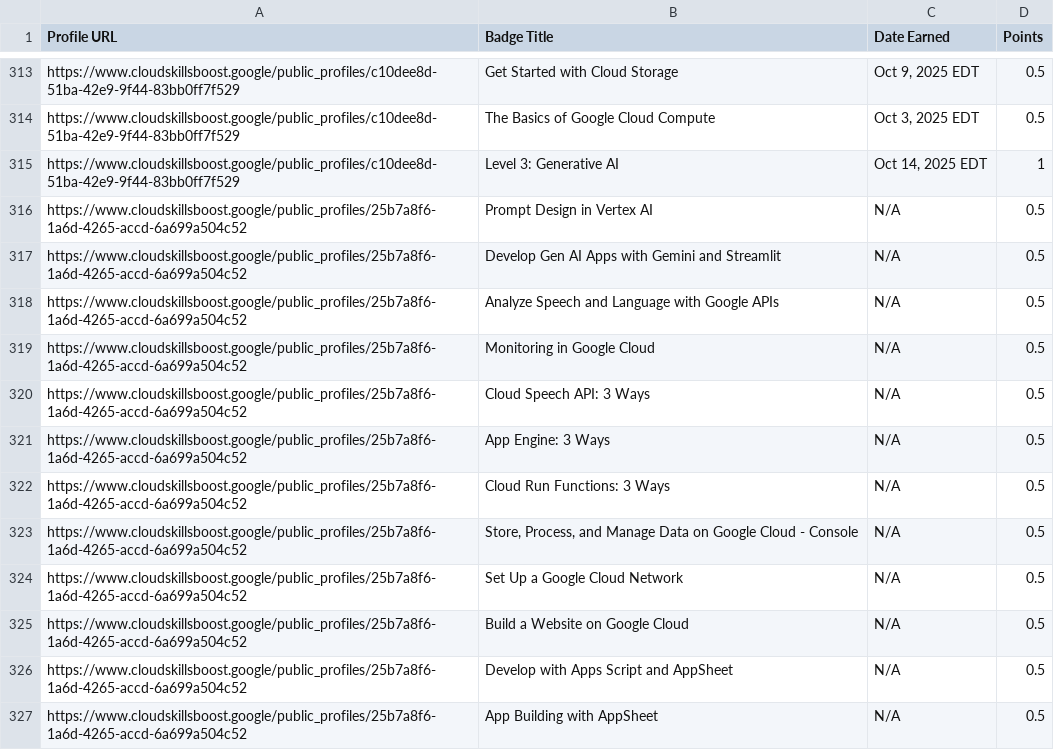
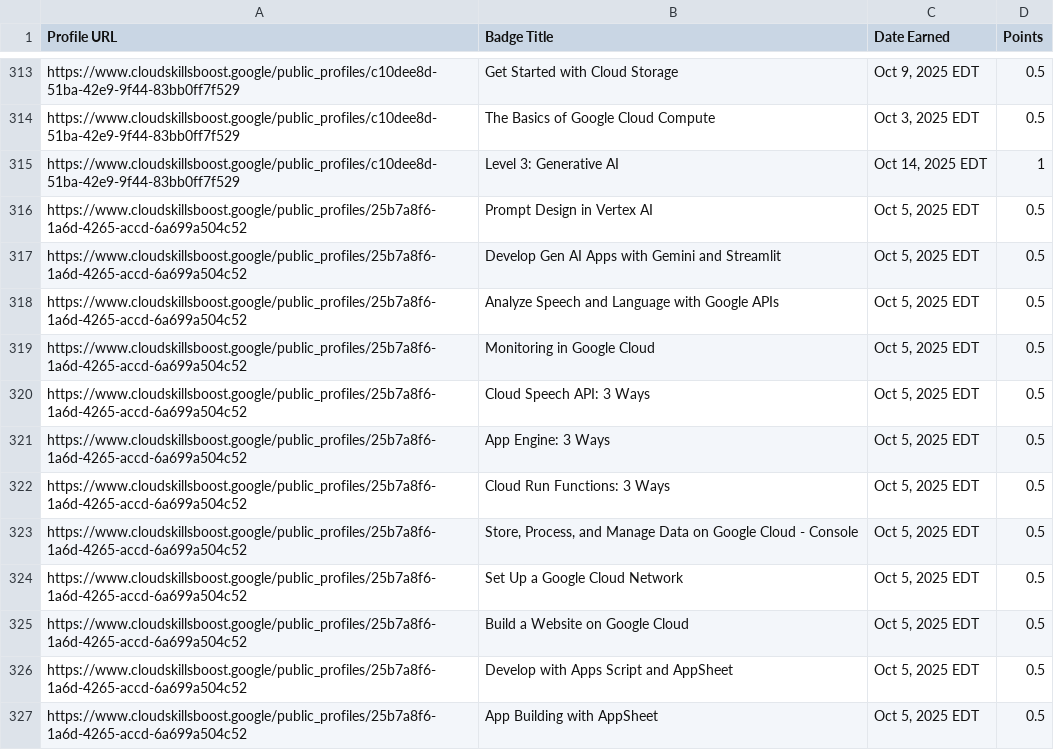
Before and after one commit to mohitsharmas97/leaderboard_gdg, a CSV file: google_cloud_badges_details.csv, drawn as a sheet; only a part is shown, gaps mark what is left out; the diff covers the shown part only.

```diff
--- a/google_cloud_badges_details.csv
+++ b/google_cloud_badges_details.csv
@@ -315,13 +315,13 @@ https://www.cloudskillsboost.google/public_profiles/c10dee8d-51ba-42e9-9f44-83bb
 https://www.cloudskillsboost.google/public_profiles/c10dee8d-51ba-42e9-9f44-83bb0ff7f529,Level 3: Generative AI,"Oct 14, 2025 EDT",1
-https://www.cloudskillsboost.google/public_profiles/25b7a8f6-1a6d-4265-accd-6a699a504c52,Prompt Design in Vertex AI,N/A,0.5
-https://www.cloudskillsboost.google/public_profiles/25b7a8f6-1a6d-4265-accd-6a699a504c52,Develop Gen AI Apps with Gemini and Streamlit,N/A,0.5
-https://www.cloudskillsboost.google/public_profiles/25b7a8f6-1a6d-4265-accd-6a699a504c52,Analyze Speech and Language with Google APIs,N/A,0.5
-https://www.cloudskillsboost.google/public_profiles/25b7a8f6-1a6d-4265-accd-6a699a504c52,Monitoring in Google Cloud,N/A,0.5
-https://www.cloudskillsboost.google/public_profiles/25b7a8f6-1a6d-4265-accd-6a699a504c52,Cloud Speech API: 3 Ways,N/A,0.5
-https://www.cloudskillsboost.google/public_profiles/25b7a8f6-1a6d-4265-accd-6a699a504c52,App Engine: 3 Ways,N/A,0.5
-https://www.cloudskillsboost.google/public_profiles/25b7a8f6-1a6d-4265-accd-6a699a504c52,Cloud Run Functions: 3 Ways,N/A,0.5
-https://www.cloudskillsboost.google/public_profiles/25b7a8f6-1a6d-4265-accd-6a699a504c52,"Store, Process, and Manage Data on Google Cloud - Console",N/A,0.5
-https://www.cloudskillsboost.google/public_profiles/25b7a8f6-1a6d-4265-accd-6a699a504c52,Set Up a Google Cloud Network,N/A,0.5
-https://www.cloudskillsboost.google/public_profiles/25b7a8f6-1a6d-4265-accd-6a699a504c52,Build a Website on Google Cloud,N/A,0.5
-https://www.cloudskillsboost.google/public_profiles/25b7a8f6-1a6d-4265-accd-6a699a504c52,Develop with Apps Script and AppSheet,N/A,0.5
-https://www.cloudskillsboost.google/public_profiles/25b7a8f6-1a6d-4265-accd-6a699a504c52,App Building with AppSheet,N/A,0.5
+https://www.cloudskillsboost.google/public_profiles/25b7a8f6-1a6d-4265-accd-6a699a504c52,Prompt Design in Vertex AI,"Oct  5, 2025 EDT",0.5
+https://www.cloudskillsboost.google/public_profiles/25b7a8f6-1a6d-4265-accd-6a699a504c52,Develop Gen AI Apps with Gemini and Streamlit,"Oct  5, 2025 EDT",0.5
+https://www.cloudskillsboost.google/public_profiles/25b7a8f6-1a6d-4265-accd-6a699a504c52,Analyze Speech and Language with Google APIs,"Oct  5, 2025 EDT",0.5
+https://www.cloudskillsboost.google/public_profiles/25b7a8f6-1a6d-4265-accd-6a699a504c52,Monitoring in Google Cloud,"Oct  5, 2025 EDT",0.5
+https://www.cloudskillsboost.google/public_profiles/25b7a8f6-1a6d-4265-accd-6a699a504c52,Cloud Speech API: 3 Ways,"Oct  5, 2025 EDT",0.5
+https://www.cloudskillsboost.google/public_profiles/25b7a8f6-1a6d-4265-accd-6a699a504c52,App Engine: 3 Ways,"Oct  5, 2025 EDT",0.5
+https://www.cloudskillsboost.google/public_profiles/25b7a8f6-1a6d-4265-accd-6a699a504c52,Cloud Run Functions: 3 Ways,"Oct  5, 2025 EDT",0.5
+https://www.cloudskillsboost.google/public_profiles/25b7a8f6-1a6d-4265-accd-6a699a504c52,"Store, Process, and Manage Data on Google Cloud - Console","Oct  5, 2025 EDT",0.5
+https://www.cloudskillsboost.google/public_profiles/25b7a8f6-1a6d-4265-accd-6a699a504c52,Set Up a Google Cloud Network,"Oct  5, 2025 EDT",0.5
+https://www.cloudskillsboost.google/public_profiles/25b7a8f6-1a6d-4265-accd-6a699a504c52,Build a Website on Google Cloud,"Oct  5, 2025 EDT",0.5
+https://www.cloudskillsboost.google/public_profiles/25b7a8f6-1a6d-4265-accd-6a699a504c52,Develop with Apps Script and AppSheet,"Oct  5, 2025 EDT",0.5
+https://www.cloudskillsboost.google/public_profiles/25b7a8f6-1a6d-4265-accd-6a699a504c52,App Building with AppSheet,"Oct  5, 2025 EDT",0.5
```
Also changed, not shown: 11 edited cells elsewhere in this file, progress_data.csv.
